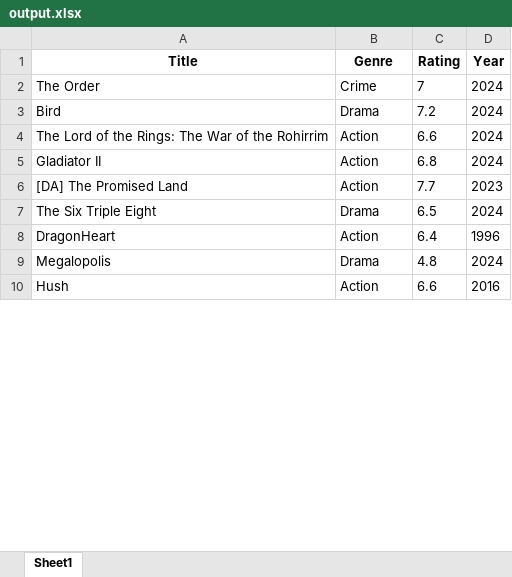
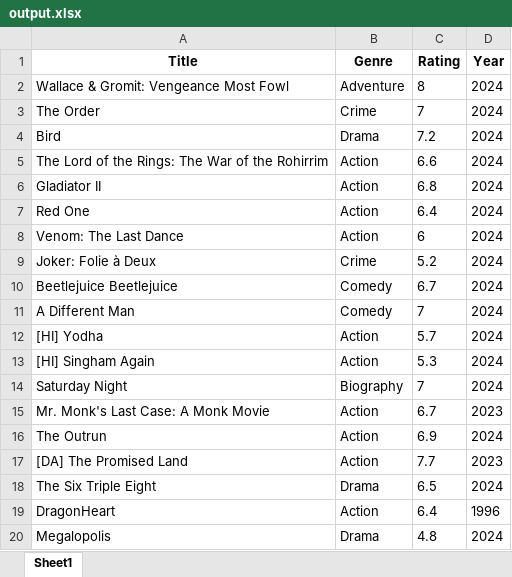
Before and after one commit to TheODDYSEY/Rapid-Reel, an Excel workbook: output.xlsx, sheet Sheet1, drawn as a sheet; only a part is shown; the shorter side is filled out with more unchanged rows; values as stored, in another font and other column widths than the file's, no borders; the diff covers the shown part only; the diff names each change by its address in the sheet, - before the commit and + after, or states it on an @@ line.

Commit message:
End of Year

```diff
--- a/output.xlsx (sheet Sheet1)
+++ b/output.xlsx (sheet Sheet1)
+row 2: Wallace & Gromit: Vengeance Most Fowl | Adventure | 8 | 2024
+row 7: Red One | Action | 6.4 | 2024
+row 8: Venom: The Last Dance | Action | 6 | 2024
+row 9: Joker: Folie à Deux | Crime | 5.2 | 2024
+row 10: Beetlejuice Beetlejuice | Comedy | 6.7 | 2024
+row 11: A Different Man | Comedy | 7 | 2024
+row 12: [HI] Yodha | Action | 5.7 | 2024
+row 13: [HI] Singham Again | Action | 5.3 | 2024
+row 14: Saturday Night | Biography | 7 | 2024
+row 15: Mr. Monk's Last Case: A Monk Movie | Action | 6.7 | 2023
+row 16: The Outrun | Action | 6.9 | 2024
```
Also changed, not shown: 11 removed rows elsewhere in this sheet, 3 other files.
